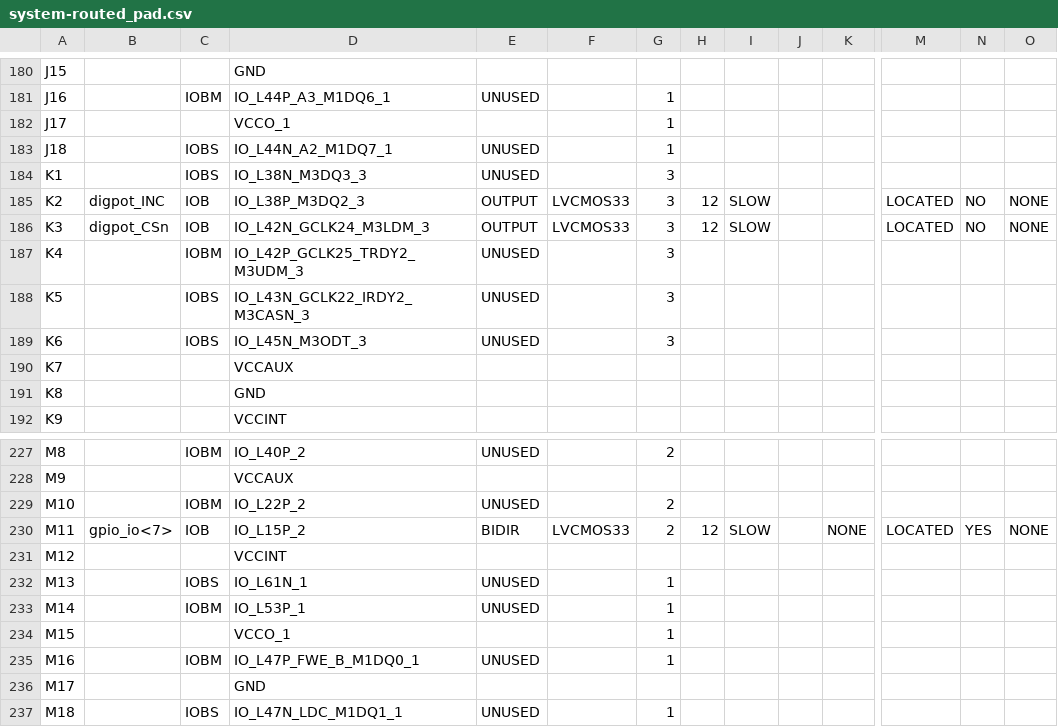
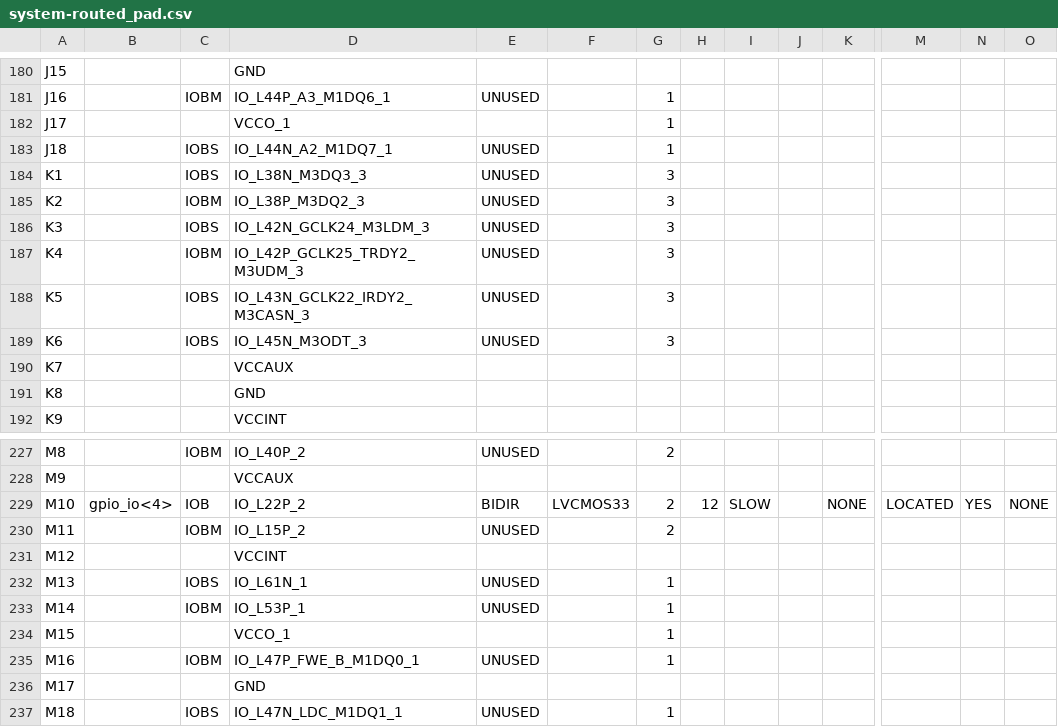
Before and after one commit to NelsonTovar32/DIGITAL-THEREMIN, a CSV file: build/system-routed_pad.csv, drawn as a sheet; only a part is shown, gaps mark what is left out; the diff covers the shown part only; the diff names each change by its address in the sheet, - before the commit and + after, or states it on an @@ line.

```diff
--- a/build/system-routed_pad.csv
+++ b/build/system-routed_pad.csv
-B185: digpot_INC
+B185: (empty)
-C185: IOB
+C185: IOBM
-E185:E186: OUTPUT
+E185:E186: UNUSED
-F185:F186: LVCMOS33
+F185:F186: (empty)
-H185:H186: 12
+H185:H186: (empty)
-I185:I186: SLOW
+I185:I186: (empty)
-M185:M186: LOCATED
+M185:M186: (empty)
-N185:N186: NO
+N185:N186: (empty)
-O185:O186: NONE
+O185:O186: (empty)
-B186: digpot_CSn
+B186: (empty)
-C186: IOB
+C186: IOBS
-B229: (empty)
+B229: gpio_io<4>
-C229: IOBM
+C229: IOB
-E229: UNUSED
+E229: BIDIR
-F229: (empty)
+F229: LVCMOS33
-H229: (empty)
+H229: 12
-I229: (empty)
+I229: SLOW
-K229: (empty)
+K229: NONE
-M229: (empty)
+M229: LOCATED
-N229: (empty)
+N229: YES
-O229: (empty)
+O229: NONE
-B230: gpio_io<7>
+B230: (empty)
-C230: IOB
+C230: IOBM
-E230: BIDIR
+E230: UNUSED
-F230: LVCMOS33
+F230: (empty)
-H230: 12
+H230: (empty)
-I230: SLOW
+I230: (empty)
-K230: NONE
+K230: (empty)
-M230: LOCATED
+M230: (empty)
-N230: YES
+N230: (empty)
-O230: NONE
+O230: (empty)
```
Also changed, not shown: 103 edited cells elsewhere in this file, 49 other files.
